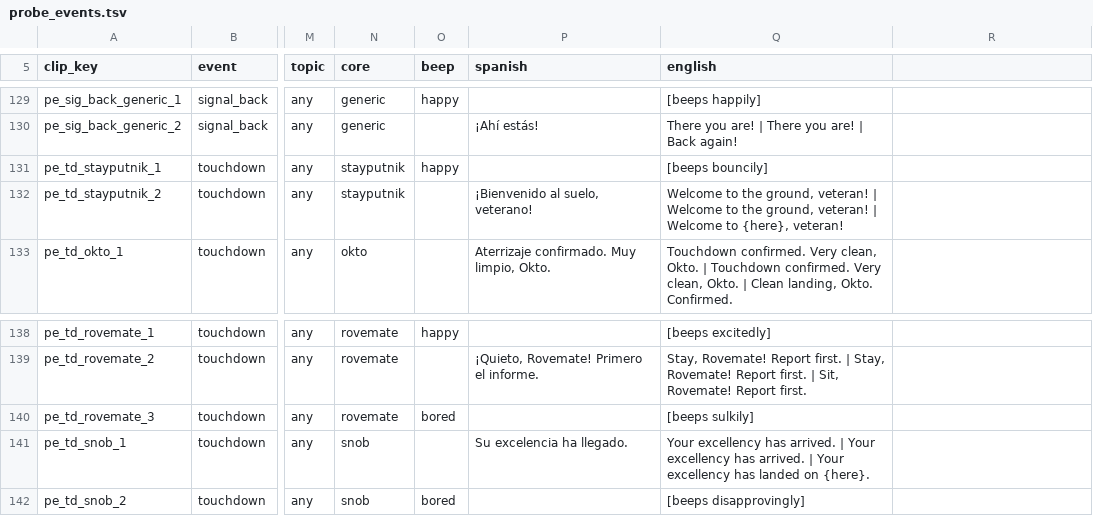
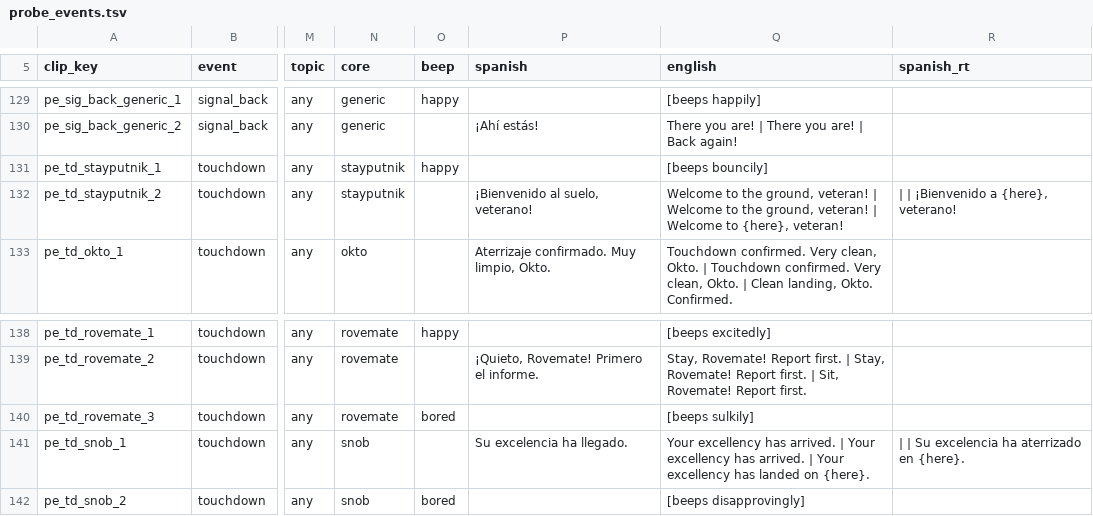
Before and after one commit to D3rpyy/KSP-Lonapse, a TSV file: audio/lonapse/phrases/probe_events.tsv, drawn as a sheet; only a part is shown, gaps mark what is left out; the diff names each change by its address in the sheet, - before the commit and + after, or states it on an @@ line.

Commit message:
Add runtime Spanish to the slotted lines in probe_events

```diff
--- a/audio/lonapse/phrases/probe_events.tsv
+++ b/audio/lonapse/phrases/probe_events.tsv
-R5: (empty)
+R5: spanish_rt
-R132 (spanish_rt): (empty)
+R132 (spanish_rt): | | ¡Bienvenido a {here}, veterano!
-R141 (spanish_rt): (empty)
+R141 (spanish_rt): | | Su excelencia ha aterrizado en {here}.
```
